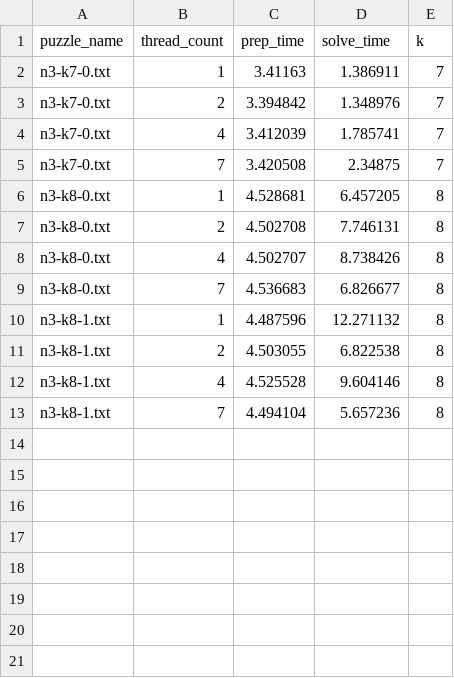
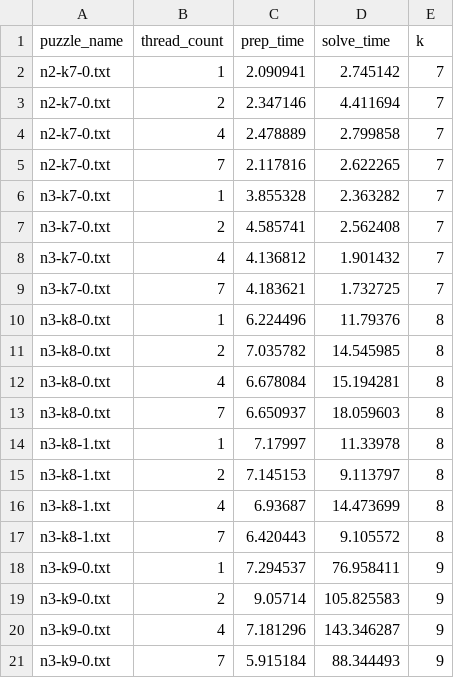
Before and after one commit to ldobbelsteen/rubik, a CSV file: benchmarks/thread_counts.csv, drawn as a sheet.

```diff
--- a/benchmarks/thread_counts.csv
+++ b/benchmarks/thread_counts.csv
@@ -1,13 +1,21 @@
 puzzle_name,thread_count,prep_time,solve_time,k
-n3-k7-0.txt,1,3.41163,1.386911,7
-n3-k7-0.txt,2,3.394842,1.348976,7
-n3-k7-0.txt,4,3.412039,1.785741,7
-n3-k7-0.txt,7,3.420508,2.34875,7
-n3-k8-0.txt,1,4.528681,6.457205,8
-n3-k8-0.txt,2,4.502708,7.746131,8
-n3-k8-0.txt,4,4.502707,8.738426,8
-n3-k8-0.txt,7,4.536683,6.826677,8
-n3-k8-1.txt,1,4.487596,12.271132,8
-n3-k8-1.txt,2,4.503055,6.822538,8
-n3-k8-1.txt,4,4.525528,9.604146,8
-n3-k8-1.txt,7,4.494104,5.657236,8
+n2-k7-0.txt,1,2.090941,2.745142,7
+n2-k7-0.txt,2,2.347146,4.411694,7
+n2-k7-0.txt,4,2.478889,2.799858,7
+n2-k7-0.txt,7,2.117816,2.622265,7
+n3-k7-0.txt,1,3.855328,2.363282,7
+n3-k7-0.txt,2,4.585741,2.562408,7
+n3-k7-0.txt,4,4.136812,1.901432,7
+n3-k7-0.txt,7,4.183621,1.732725,7
+n3-k8-0.txt,1,6.224496,11.79376,8
+n3-k8-0.txt,2,7.035782,14.545985,8
+n3-k8-0.txt,4,6.678084,15.194281,8
+n3-k8-0.txt,7,6.650937,18.059603,8
+n3-k8-1.txt,1,7.17997,11.33978,8
+n3-k8-1.txt,2,7.145153,9.113797,8
+n3-k8-1.txt,4,6.93687,14.473699,8
+n3-k8-1.txt,7,6.420443,9.105572,8
+n3-k9-0.txt,1,7.294537,76.958411,9
+n3-k9-0.txt,2,9.05714,105.825583,9
+n3-k9-0.txt,4,7.181296,143.346287,9
+n3-k9-0.txt,7,5.915184,88.344493,9
```
Also changed, not shown: 2 other files.
